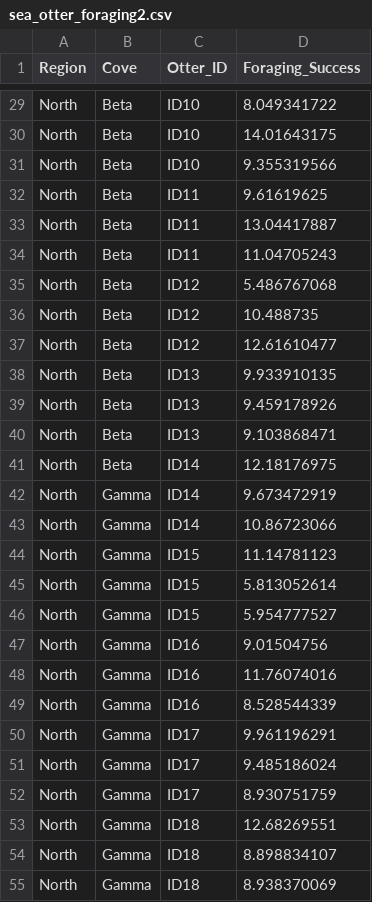
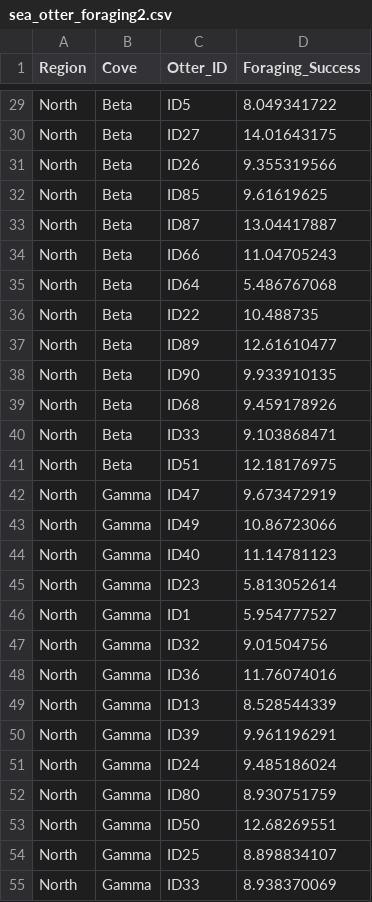
Before and after one commit to laurenkolinger/MES503data, a CSV file: week9/sea_otter_foraging2.csv, drawn as a sheet; only a part is shown, gaps mark what is left out; the diff covers the shown part only; the diff names each change by its address in the sheet, - before the commit and + after, or states it on an @@ line.

```diff
--- a/week9/sea_otter_foraging2.csv
+++ b/week9/sea_otter_foraging2.csv
-C29 (Otter_ID): ID10
+C29 (Otter_ID): ID5
-C30 (Otter_ID): ID10
+C30 (Otter_ID): ID27
-C31 (Otter_ID): ID10
+C31 (Otter_ID): ID26
-C32 (Otter_ID): ID11
+C32 (Otter_ID): ID85
-C33 (Otter_ID): ID11
+C33 (Otter_ID): ID87
-C34 (Otter_ID): ID11
+C34 (Otter_ID): ID66
-C35 (Otter_ID): ID12
+C35 (Otter_ID): ID64
-C36 (Otter_ID): ID12
+C36 (Otter_ID): ID22
-C37 (Otter_ID): ID12
+C37 (Otter_ID): ID89
-C38 (Otter_ID): ID13
+C38 (Otter_ID): ID90
-C39 (Otter_ID): ID13
+C39 (Otter_ID): ID68
-C40 (Otter_ID): ID13
+C40 (Otter_ID): ID33
-C41 (Otter_ID): ID14
+C41 (Otter_ID): ID51
-C42 (Otter_ID): ID14
+C42 (Otter_ID): ID47
-C43 (Otter_ID): ID14
+C43 (Otter_ID): ID49
-C44 (Otter_ID): ID15
+C44 (Otter_ID): ID40
-C45 (Otter_ID): ID15
+C45 (Otter_ID): ID23
-C46 (Otter_ID): ID15
+C46 (Otter_ID): ID1
-C47 (Otter_ID): ID16
+C47 (Otter_ID): ID32
-C48 (Otter_ID): ID16
+C48 (Otter_ID): ID36
-C49 (Otter_ID): ID16
+C49 (Otter_ID): ID13
-C50 (Otter_ID): ID17
+C50 (Otter_ID): ID39
-C51 (Otter_ID): ID17
+C51 (Otter_ID): ID24
-C52 (Otter_ID): ID17
+C52 (Otter_ID): ID80
-C53 (Otter_ID): ID18
+C53 (Otter_ID): ID50
-C54 (Otter_ID): ID18
+C54 (Otter_ID): ID25
-C55 (Otter_ID): ID18
+C55 (Otter_ID): ID33
```
Also changed, not shown: 151 edited cells elsewhere in this file.
